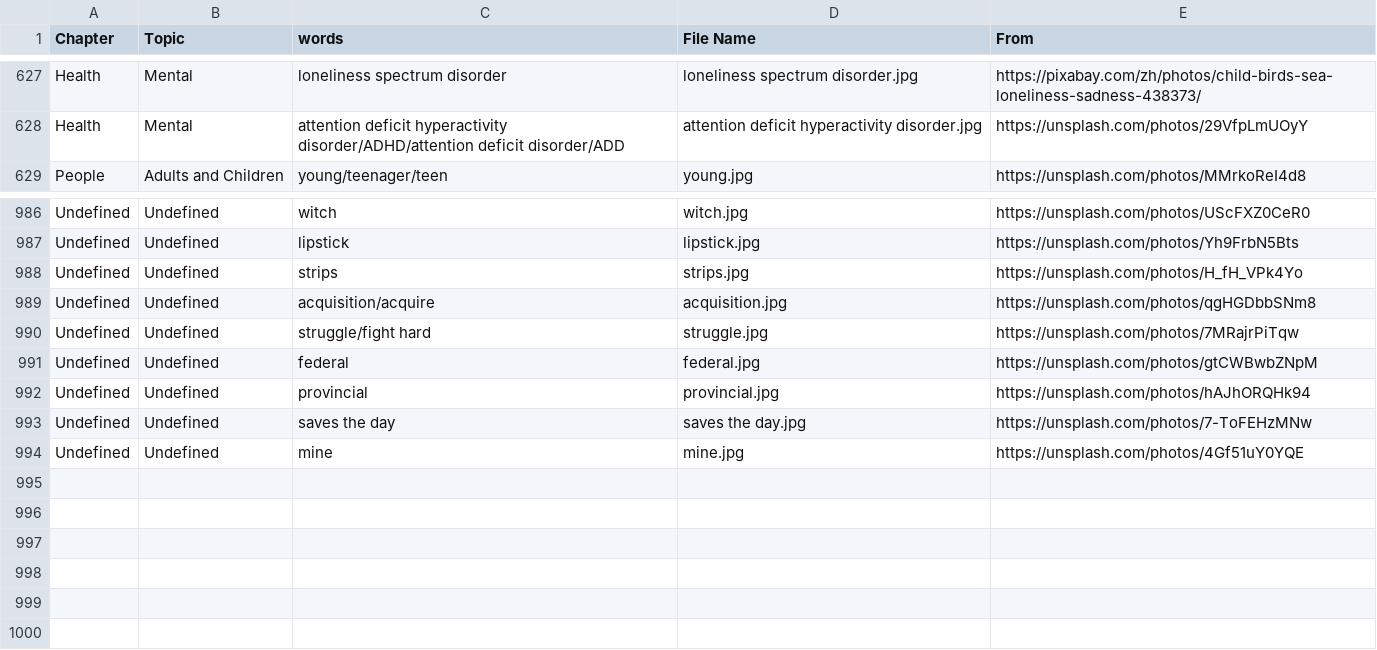
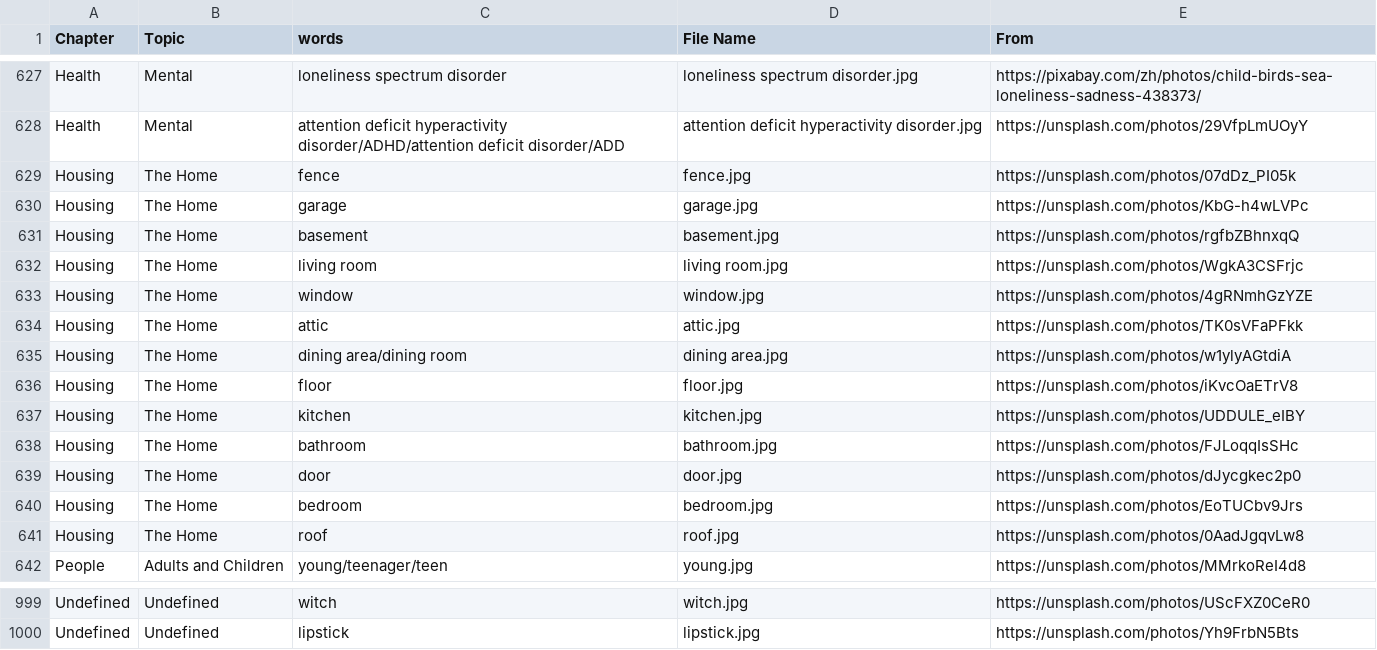
Before and after one commit to HDCodePractice/EnglishHelper, a CSV file: res/picture.csv, drawn as a sheet; only a part is shown, gaps mark what is left out; removed rows and columns are numbered as before the commit, all else as after; the diff names each change by its address in the sheet, - before the commit and + after, or states it on an @@ line.

Commit message:
add a new topic The Home

```diff
--- a/res/picture.csv
+++ b/res/picture.csv
+row 629: Housing | The Home | fence | fence.jpg | https://unsplash.com/photos/07dDz_PI05k
+row 630: Housing | The Home | garage | garage.jpg | https://unsplash.com/photos/KbG-h4wLVPc
+row 631: Housing | The Home | basement | basement.jpg | https://unsplash.com/photos/rgfbZBhnxqQ
+row 632: Housing | The Home | living room | living room.jpg | https://unsplash.com/photos/WgkA3CSFrjc
+row 633: Housing | The Home | window | window.jpg | https://unsplash.com/photos/4gRNmhGzYZE
+row 634: Housing | The Home | attic | attic.jpg | https://unsplash.com/photos/TK0sVFaPFkk
+row 635: Housing | The Home | dining area/dining room | dining area.jpg | https://unsplash.com/photos/w1ylyAGtdiA
+row 636: Housing | The Home | floor | floor.jpg | https://unsplash.com/photos/iKvcOaETrV8
+row 637: Housing | The Home | kitchen | kitchen.jpg | https://unsplash.com/photos/UDDULE_eIBY
+row 638: Housing | The Home | bathroom | bathroom.jpg | https://unsplash.com/photos/FJLoqqIsSHc
+row 639: Housing | The Home | door | door.jpg | https://unsplash.com/photos/dJycgkec2p0
+row 640: Housing | The Home | bedroom | bedroom.jpg | https://unsplash.com/photos/EoTUCbv9Jrs
+row 641: Housing | The Home | roof | roof.jpg | https://unsplash.com/photos/0AadJgqvLw8
-row 988: Undefined | Undefined | strips | strips.jpg | https://unsplash.com/photos/H_fH_VPk4Yo
-row 989: Undefined | Undefined | acquisition/acquire | acquisition.jpg | https://unsplash.com/photos/qgHGDbbSNm8
-row 990: Undefined | Undefined | struggle/fight hard | struggle.jpg | https://unsplash.com/photos/7MRajrPiTqw
-row 991: Undefined | Undefined | federal | federal.jpg | https://unsplash.com/photos/gtCWBwbZNpM
-row 992: Undefined | Undefined | provincial | provincial.jpg | https://unsplash.com/photos/hAJhORQHk94
-row 993: Undefined | Undefined | saves the day | saves the day.jpg | https://unsplash.com/photos/7-ToFEHzMNw
-row 994: Undefined | Undefined | mine | mine.jpg | https://unsplash.com/photos/4Gf51uY0YQE
```
Also changed, not shown: 44 other files.
